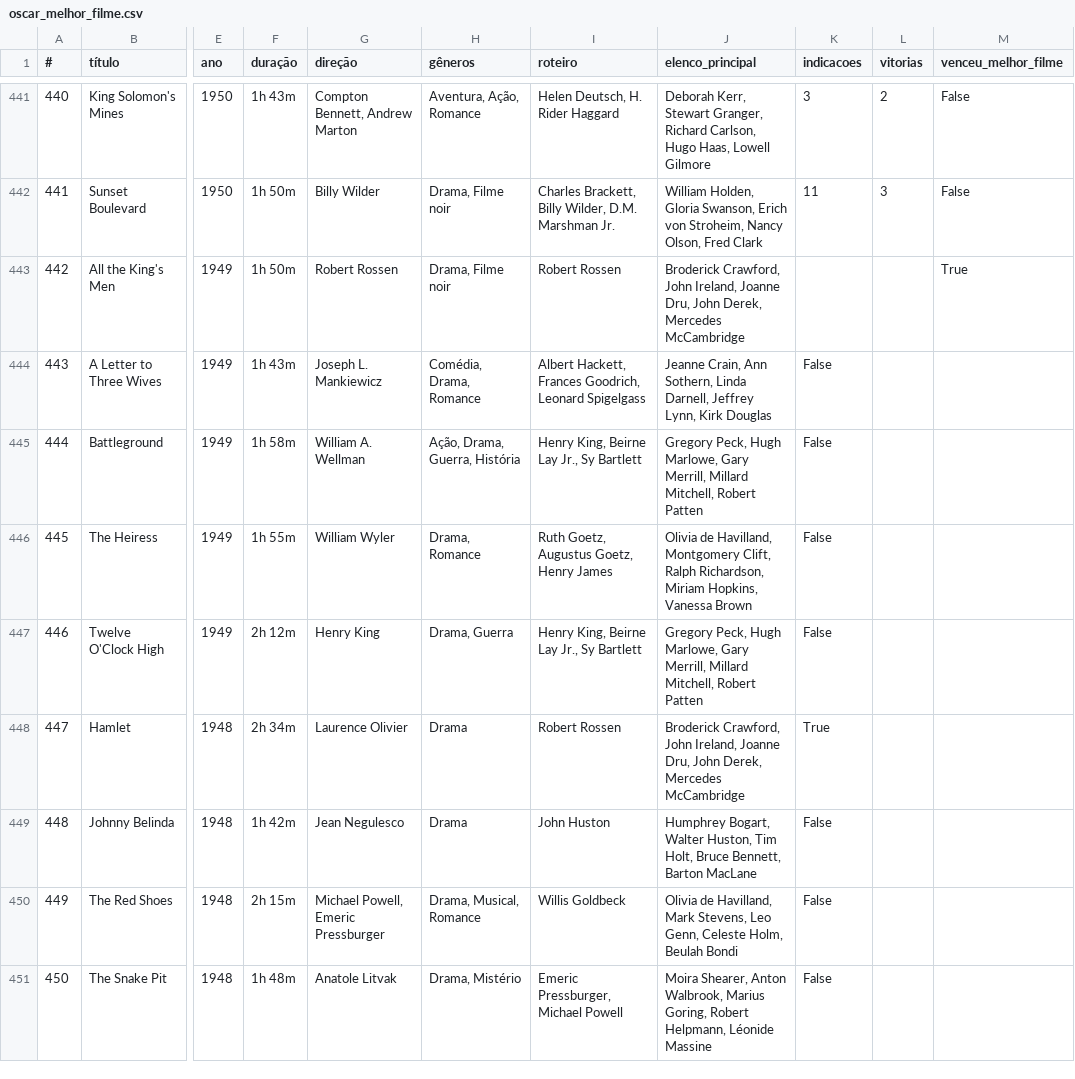
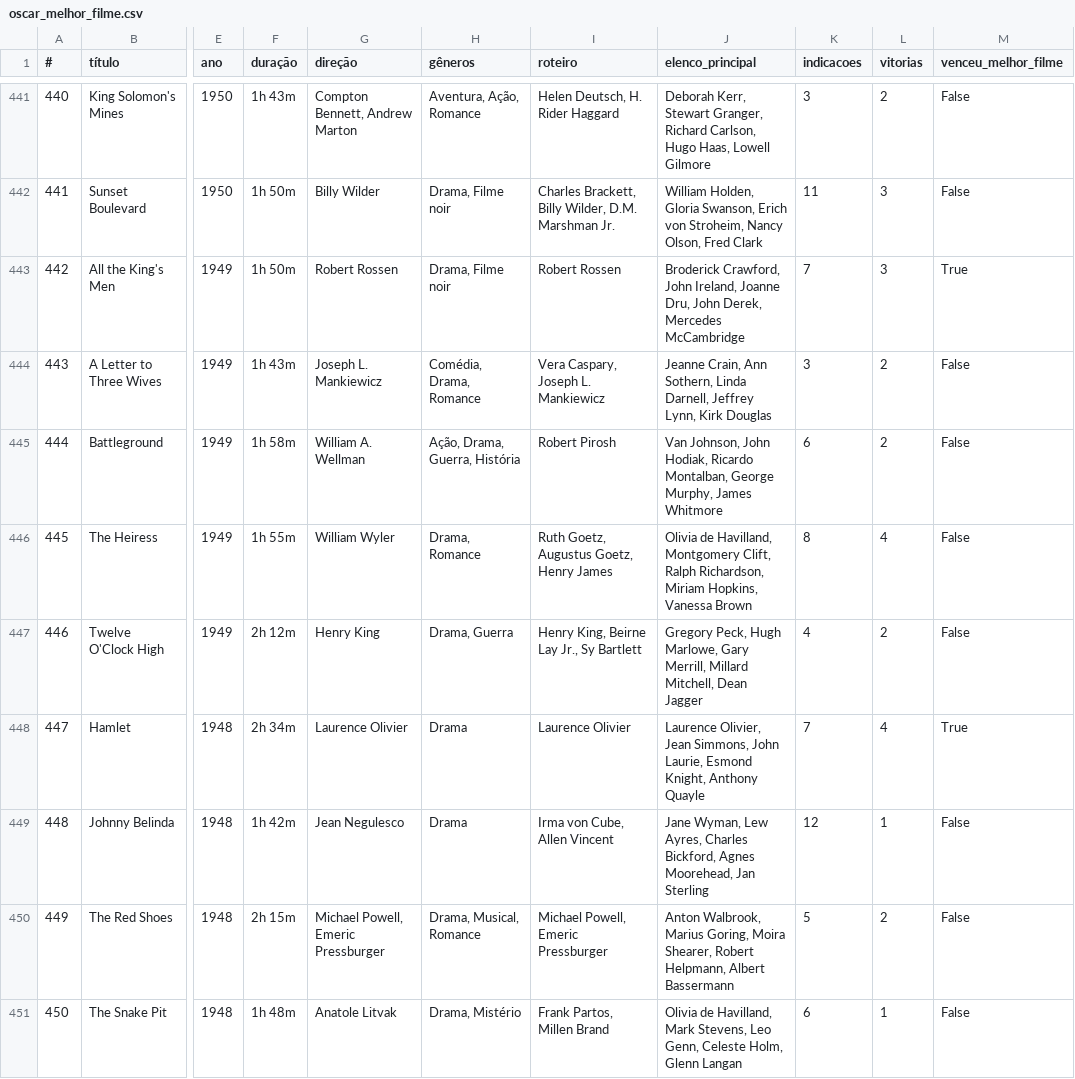
Before and after one commit to nicolascaseiro/Oscar-Melhor-Filme, a CSV file: oscar_melhor_filme.csv, drawn as a sheet; only a part is shown, gaps mark what is left out; the diff covers the shown part only; the diff names each change by its address in the sheet, - before the commit and + after, or states it on an @@ line.

Commit message:
Update oscar_melhor_filme.csv

```diff
--- a/oscar_melhor_filme.csv
+++ b/oscar_melhor_filme.csv
-K443 (indicacoes): (empty)
+K443 (indicacoes): 7
-L443 (vitorias): (empty)
+L443 (vitorias): 3
-I444 (roteiro): Albert Hackett, Frances Goodrich, Leonard Spigelgass
+I444 (roteiro): Vera Caspary, Joseph L. Mankiewicz
-K444 (indicacoes): False
+K444 (indicacoes): 3
-L444:L445 (vitorias): (empty)
+L444:L445 (vitorias): 2
-M444:M447 (venceu_melhor_filme): (empty)
+M444:M447 (venceu_melhor_filme): False
-I445 (roteiro): Henry King, Beirne Lay Jr., Sy Bartlett
+I445 (roteiro): Robert Pirosh
-J445 (elenco_principal): Gregory Peck, Hugh Marlowe, Gary Merrill, Millard Mitchell, Robert Patten
+J445 (elenco_principal): Van Johnson, John Hodiak, Ricardo Montalban, George Murphy, James Whitmore
-K445 (indicacoes): False
+K445 (indicacoes): 6
-K446 (indicacoes): False
+K446 (indicacoes): 8
-L446 (vitorias): (empty)
+L446 (vitorias): 4
-J447 (elenco_principal): …Millard Mitchell, Robert Patten
+J447 (elenco_principal): …Millard Mitchell, Dean Jagger
-K447 (indicacoes): False
+K447 (indicacoes): 4
-L447 (vitorias): (empty)
+L447 (vitorias): 2
-I448 (roteiro): Robert Rossen
+I448 (roteiro): Laurence Olivier
-J448 (elenco_principal): Broderick Crawford, John Ireland, Joanne Dru, John Derek, Mercedes McCambridge
+J448 (elenco_principal): Laurence Olivier, Jean Simmons, John Laurie, Esmond Knight, Anthony Quayle
-K448 (indicacoes): True
+K448 (indicacoes): 7
-L448 (vitorias): (empty)
+L448 (vitorias): 4
-M448 (venceu_melhor_filme): (empty)
+M448 (venceu_melhor_filme): True
-I449 (roteiro): John Huston
+I449 (roteiro): Irma von Cube, Allen Vincent
-J449 (elenco_principal): Humphrey Bogart, Walter Huston, Tim Holt, Bruce Bennett, Barton MacLane
+J449 (elenco_principal): Jane Wyman, Lew Ayres, Charles Bickford, Agnes Moorehead, Jan Sterling
-K449 (indicacoes): False
+K449 (indicacoes): 12
-L449 (vitorias): (empty)
+L449 (vitorias): 1
-M449:M451 (venceu_melhor_filme): (empty)
+M449:M451 (venceu_melhor_filme): False
-I450 (roteiro): Willis Goldbeck
+I450 (roteiro): Michael Powell, Emeric Pressburger
-J450 (elenco_principal): Olivia de Havilland, Mark Stevens, Leo Genn, Celeste Holm, Beulah Bondi
+J450 (elenco_principal): Anton Walbrook, Marius Goring, Moira Shearer, Robert Helpmann, Albert Bassermann
-K450 (indicacoes): False
+K450 (indicacoes): 5
-L450 (vitorias): (empty)
+L450 (vitorias): 2
-I451 (roteiro): Emeric Pressburger, Michael Powell
+I451 (roteiro): Frank Partos, Millen Brand
-J451 (elenco_principal): Moira Shearer, Anton Walbrook, Marius Goring, Robert Helpmann, Léonide Massine
+J451 (elenco_principal): Olivia de Havilland, Mark Stevens, Leo Genn, Celeste Holm, Glenn Langan
-K451 (indicacoes): False
+K451 (indicacoes): 6
-L451 (vitorias): (empty)
+L451 (vitorias): 1
```
Also changed, not shown: 26 edited cells elsewhere in this file.
